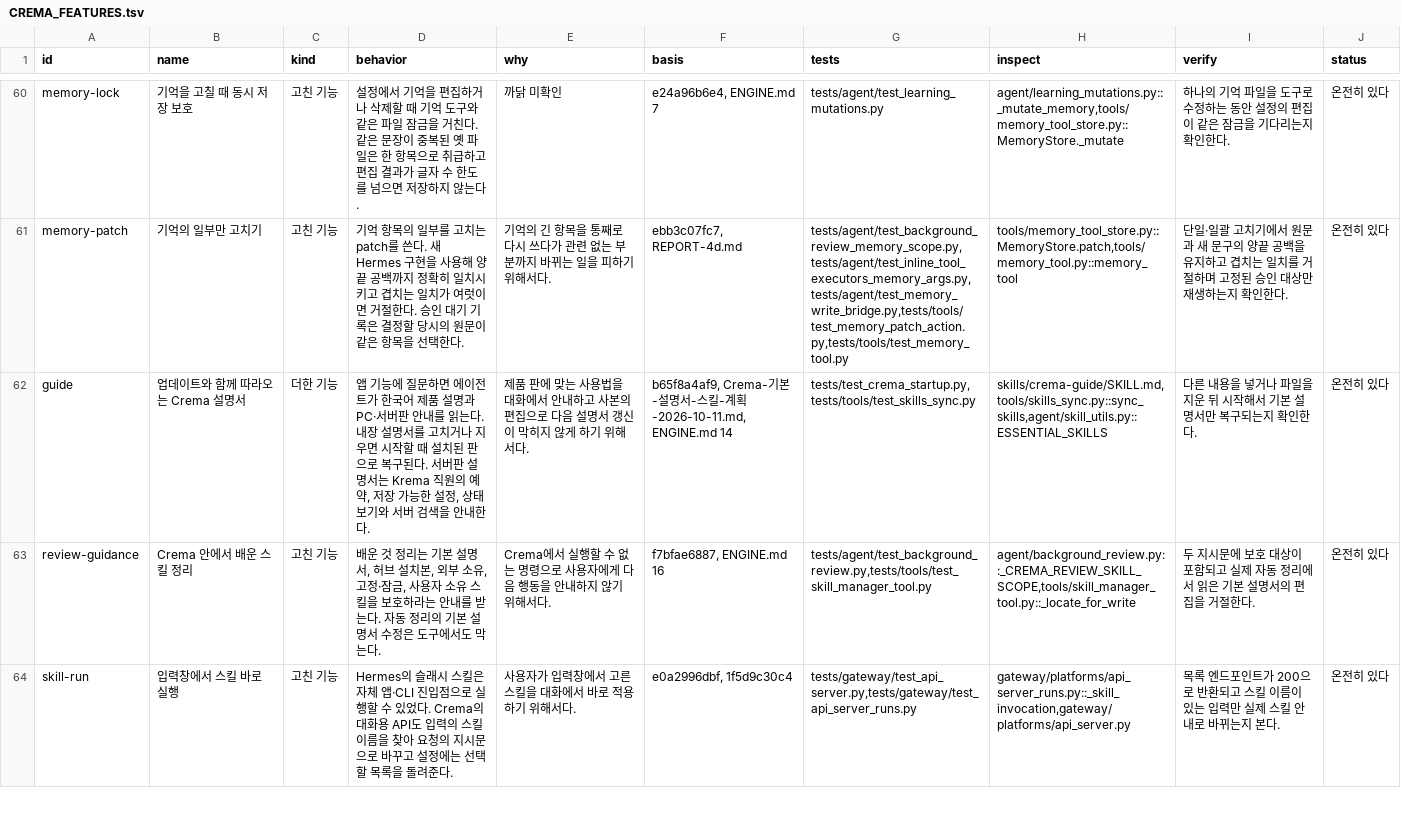
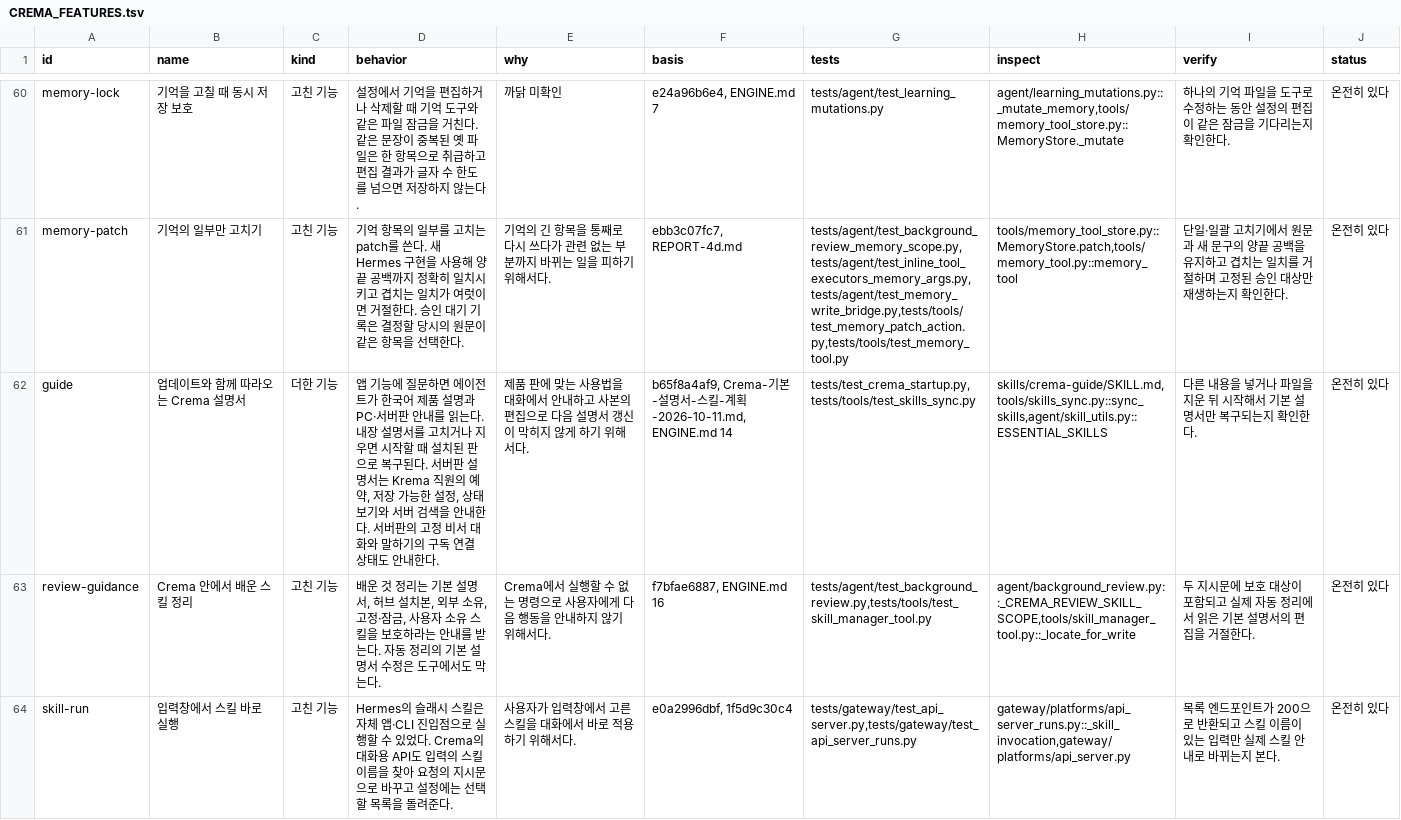
Before and after one commit to chaconne67/crema-engine, a TSV file: CREMA_FEATURES.tsv, drawn as a sheet; only a part is shown, gaps mark what is left out.

```diff
--- a/CREMA_FEATURES.tsv
+++ b/CREMA_FEATURES.tsv
@@ -61,3 +61,3 @@ memory-lock	기억을 고칠 때 동시 저장 보호	고친 기능	설정에서
 memory-patch	기억의 일부만 고치기	고친 기능	기억 항목의 일부를 고치는 patch를 쓴다. 새 Hermes 구현을 사용해 양끝 공백까지 정확히 일치시키고 겹치는 일치가 여럿이면 거절한다. 승인 대기 기록은 결정할 당시의 원문이 같은 항목을 선택한다.	기억의 긴 항목을 통째로 다시 쓰다가 관련 없는 부분까지 바뀌는 일을 피하기 위해서다.	ebb3c07fc7, REPORT-4d.md	tests/agent/test_background_review_memory_scope.py,tests/agent/test_inline_tool_executors_memory_args.py,tests/agent/test_memory_write_bridge.py,tests/tools/test_memory_patch_action.py,tests/tools/test_memory_tool.py	tools/memory_tool_store.py::MemoryStore.patch,tools/memory_tool.py::memory_tool	단일·일괄 고치기에서 원문과 새 문구의 양끝 공백을 유지하고 겹치는 일치를 거절하며 고정된 승인 대상만 재생하는지 확인한다.	온전히 있다
-guide	업데이트와 함께 따라오는 Crema 설명서	더한 기능	앱 기능에 질문하면 에이전트가 한국어 제품 설명과 PC·서버판 안내를 읽는다. 내장 설명서를 고치거나 지우면 시작할 때 설치된 판으로 복구된다. 서버판 설명서는 Krema 직원의 예약, 저장 가능한 설정, 상태 보기와 서버 검색을 안내한다.	제품 판에 맞는 사용법을 대화에서 안내하고 사본의 편집으로 다음 설명서 갱신이 막히지 않게 하기 위해서다.	b65f8a4af9, Crema-기본-설명서-스킬-계획-2026-10-11.md, ENGINE.md 14	tests/test_crema_startup.py,tests/tools/test_skills_sync.py	skills/crema-guide/SKILL.md,tools/skills_sync.py::sync_skills,agent/skill_utils.py::ESSENTIAL_SKILLS	다른 내용을 넣거나 파일을 지운 뒤 시작해서 기본 설명서만 복구되는지 확인한다.	온전히 있다
+guide	업데이트와 함께 따라오는 Crema 설명서	더한 기능	앱 기능에 질문하면 에이전트가 한국어 제품 설명과 PC·서버판 안내를 읽는다. 내장 설명서를 고치거나 지우면 시작할 때 설치된 판으로 복구된다. 서버판 설명서는 Krema 직원의 예약, 저장 가능한 설정, 상태 보기와 서버 검색을 안내한다. 서버판의 고정 비서 대화와 말하기의 구독 연결 상태도 안내한다.	제품 판에 맞는 사용법을 대화에서 안내하고 사본의 편집으로 다음 설명서 갱신이 막히지 않게 하기 위해서다.	b65f8a4af9, Crema-기본-설명서-스킬-계획-2026-10-11.md, ENGINE.md 14	tests/test_crema_startup.py,tests/tools/test_skills_sync.py	skills/crema-guide/SKILL.md,tools/skills_sync.py::sync_skills,agent/skill_utils.py::ESSENTIAL_SKILLS	다른 내용을 넣거나 파일을 지운 뒤 시작해서 기본 설명서만 복구되는지 확인한다.	온전히 있다
 review-guidance	Crema 안에서 배운 스킬 정리	고친 기능	배운 것 정리는 기본 설명서, 허브 설치본, 외부 소유, 고정·잠금, 사용자 소유 스킬을 보호하라는 안내를 받는다. 자동 정리의 기본 설명서 수정은 도구에서도 막는다.	Crema에서 실행할 수 없는 명령으로 사용자에게 다음 행동을 안내하지 않기 위해서다.	f7bfae6887, ENGINE.md 16	tests/agent/test_background_review.py,tests/tools/test_skill_manager_tool.py	agent/background_review.py::_CREMA_REVIEW_SKILL_SCOPE,tools/skill_manager_tool.py::_locate_for_write	두 지시문에 보호 대상이 포함되고 실제 자동 정리에서 읽은 기본 설명서의 편집을 거절한다.	온전히 있다
```
Also changed, not shown: CREMA_CHANGES.tsv, 1 other file.
